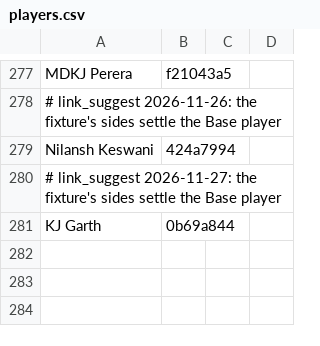
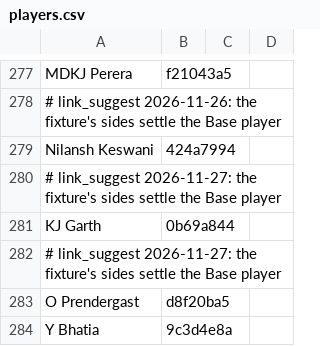
Before and after one commit to dheerajgoel17/cricket-data, a CSV file: value_bets/mappings/players.csv, drawn as a sheet; only a part is shown, gaps mark what is left out; the diff names each change by its address in the sheet, - before the commit and + after, or states it on an @@ line.

```diff
--- a/value_bets/mappings/players.csv
+++ b/value_bets/mappings/players.csv
+row 282: # link_suggest 2026-11-27: the fixture's sides settle the Base player
+row 283: O Prendergast | d8f20ba5
+row 284: Y Bhatia | 9c3d4e8a
```
Also changed, not shown: data/mappings/player_identity.csv.
